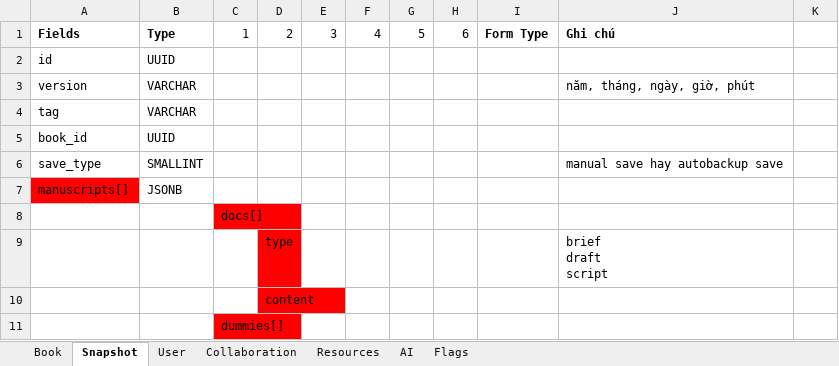
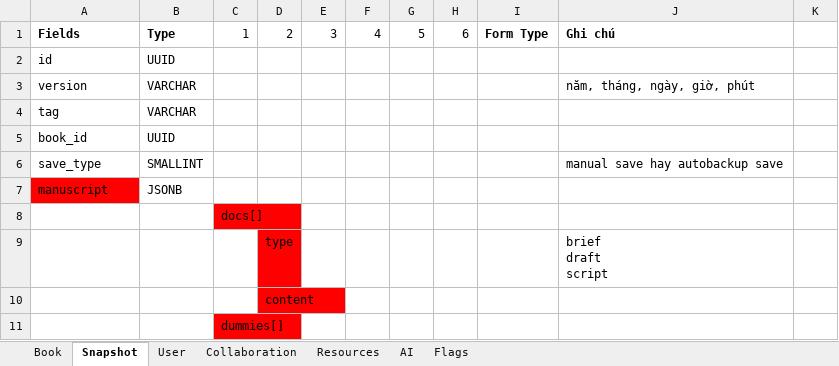
Before and after one commit to hacker1002/ai-storybook-design, an Excel workbook: CoreDB.xlsx, sheet Snapshot, drawn as a sheet; only a part is shown; values as stored, in another font and other column widths than the file's, no borders; the diff names each change by its address in the sheet, - before the commit and + after, or states it on an @@ line.

Commit message:
update snapshot manuscript field

```diff
--- a/CoreDB.xlsx (sheet Snapshot)
+++ b/CoreDB.xlsx (sheet Snapshot)
-A7: manuscripts[]
+A7: manuscript
```
Also changed, not shown: 4 other files.
